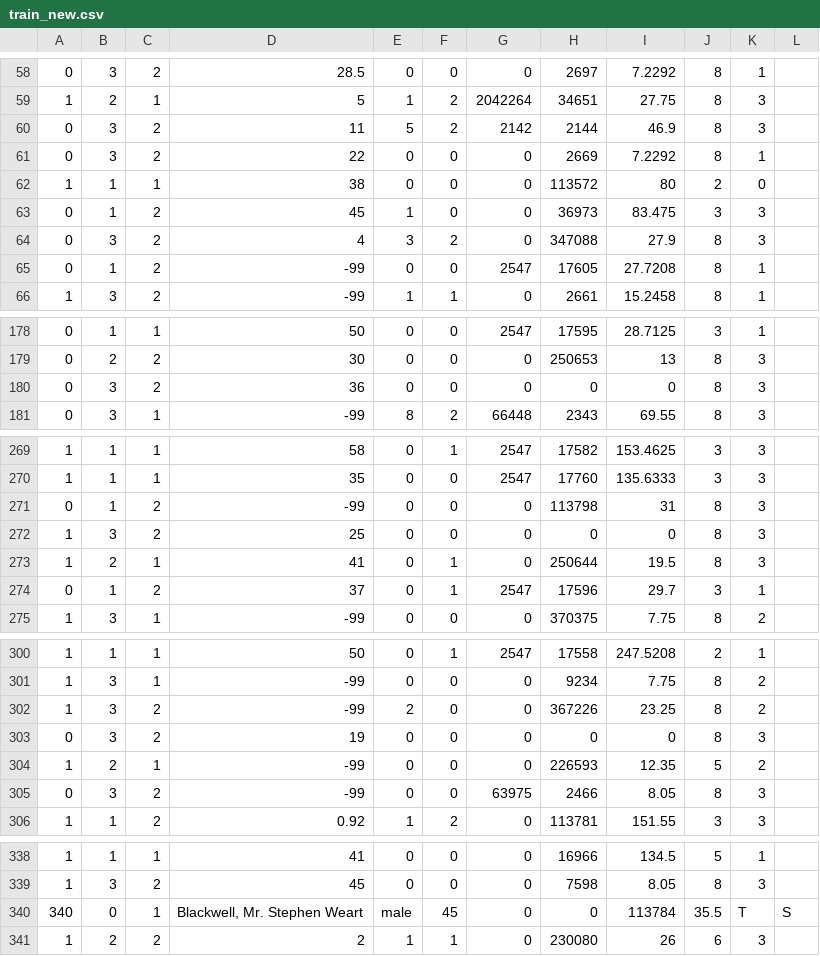
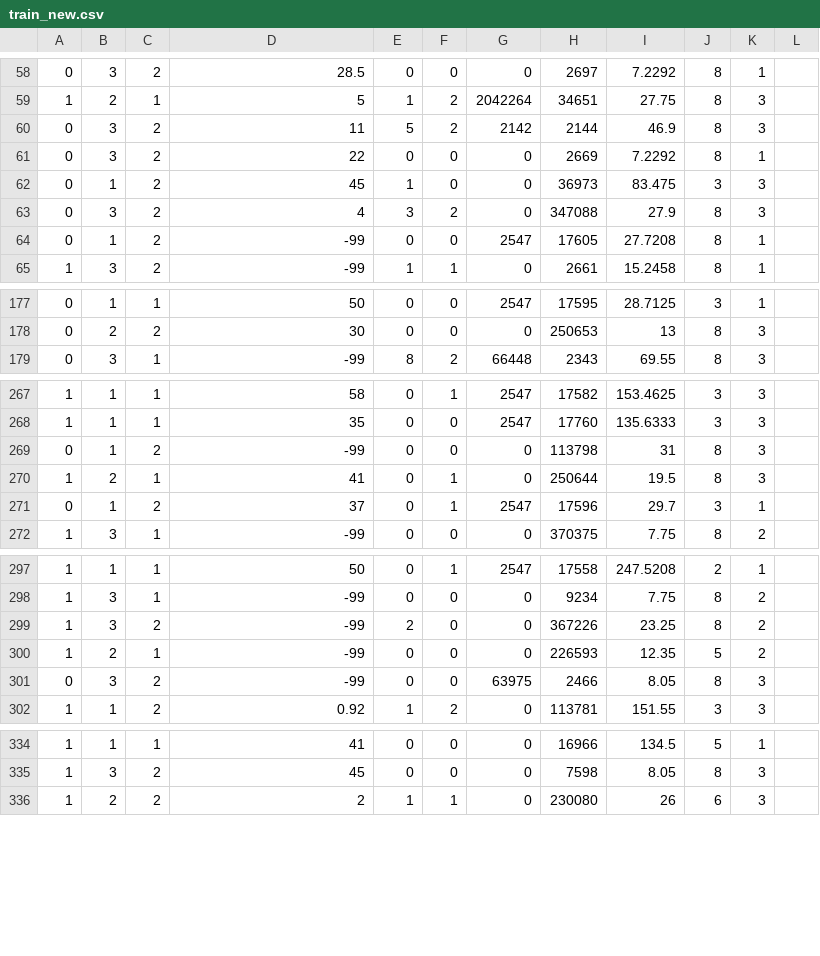
Before and after one commit to eaudry/NNTest, a CSV file: target/classes/titanic_data/train_new.csv, drawn as a sheet; only a part is shown, gaps mark what is left out; the diff covers the shown part only.

Commit message:
added import data verifier function

```diff
--- a/target/classes/titanic_data/train_new.csv
+++ b/target/classes/titanic_data/train_new.csv
@@ -61,3 +61,2 @@
 "0","3","2","22","0","0","0","2669","7.2292","8","1"
-"1","1","1","38","0","0","0","113572","80","2","0"
 "0","1","2","45","1","0","0","36973","83.475","3","3"
@@ -179,3 +178,2 @@
 "0","2","2","30","0","0","0","250653","13","8","3"
-"0","3","2","36","0","0","0","0","0","8","3"
 "0","3","1","-99","8","2","66448","2343","69.55","8","3"
@@ -271,3 +269,2 @@
 "0","1","2","-99","0","0","0","113798","31","8","3"
-"1","3","2","25","0","0","0","0","0","8","3"
 "1","2","1","41","0","1","0","250644","19.5","8","3"
@@ -302,3 +299,2 @@
 "1","3","2","-99","2","0","0","367226","23.25","8","2"
-"0","3","2","19","0","0","0","0","0","8","3"
 "1","2","1","-99","0","0","0","226593","12.35","5","2"
@@ -339,3 +335,2 @@
 "1","3","2","45","0","0","0","7598","8.05","8","3"
-"340","0","1","Blackwell, Mr. Stephen Weart","male","45","0","0","113784","35.5","T","S"
 "1","2","2","2","1","1","0","230080","26","6","3"
```
Also changed, not shown: 2 removed rows elsewhere in this file, 4 other files.
